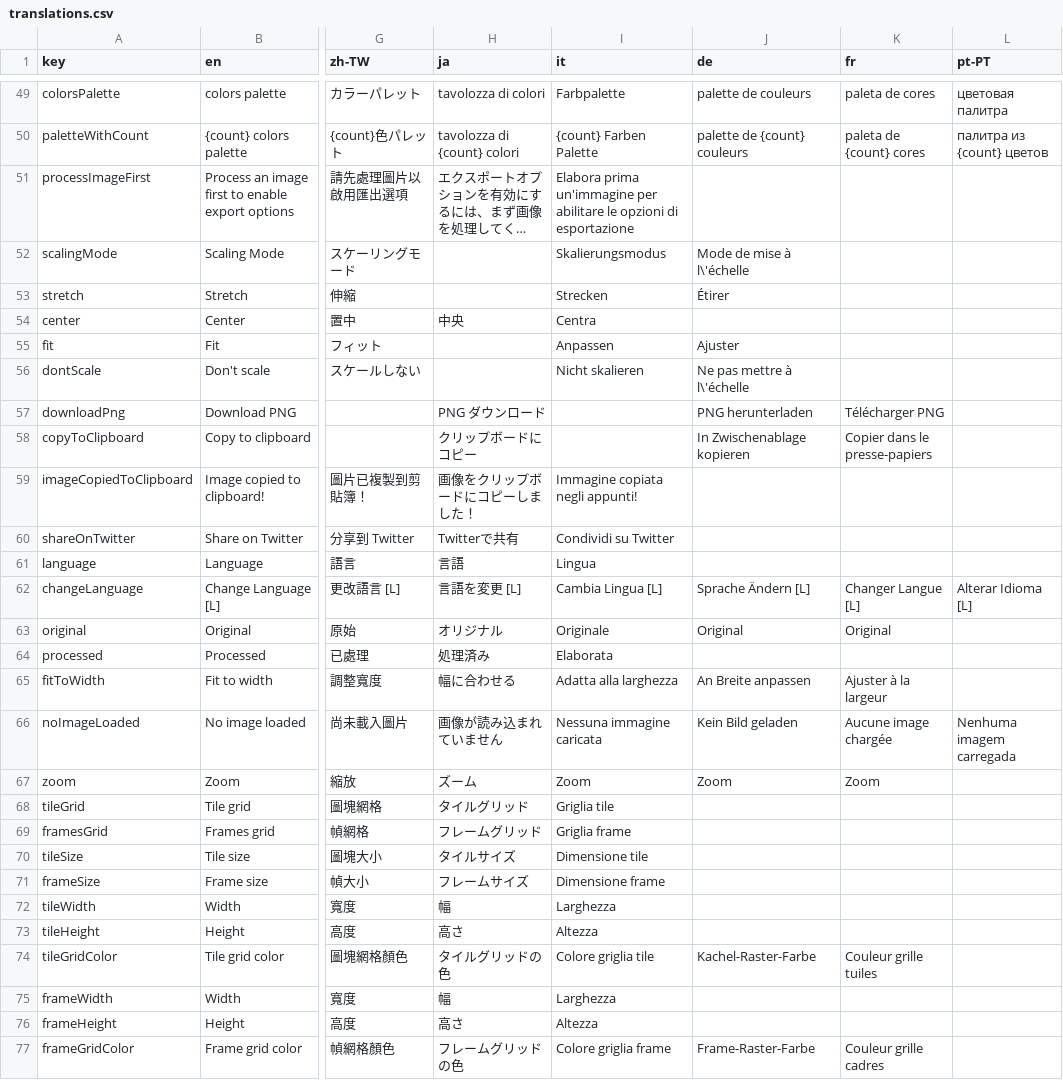
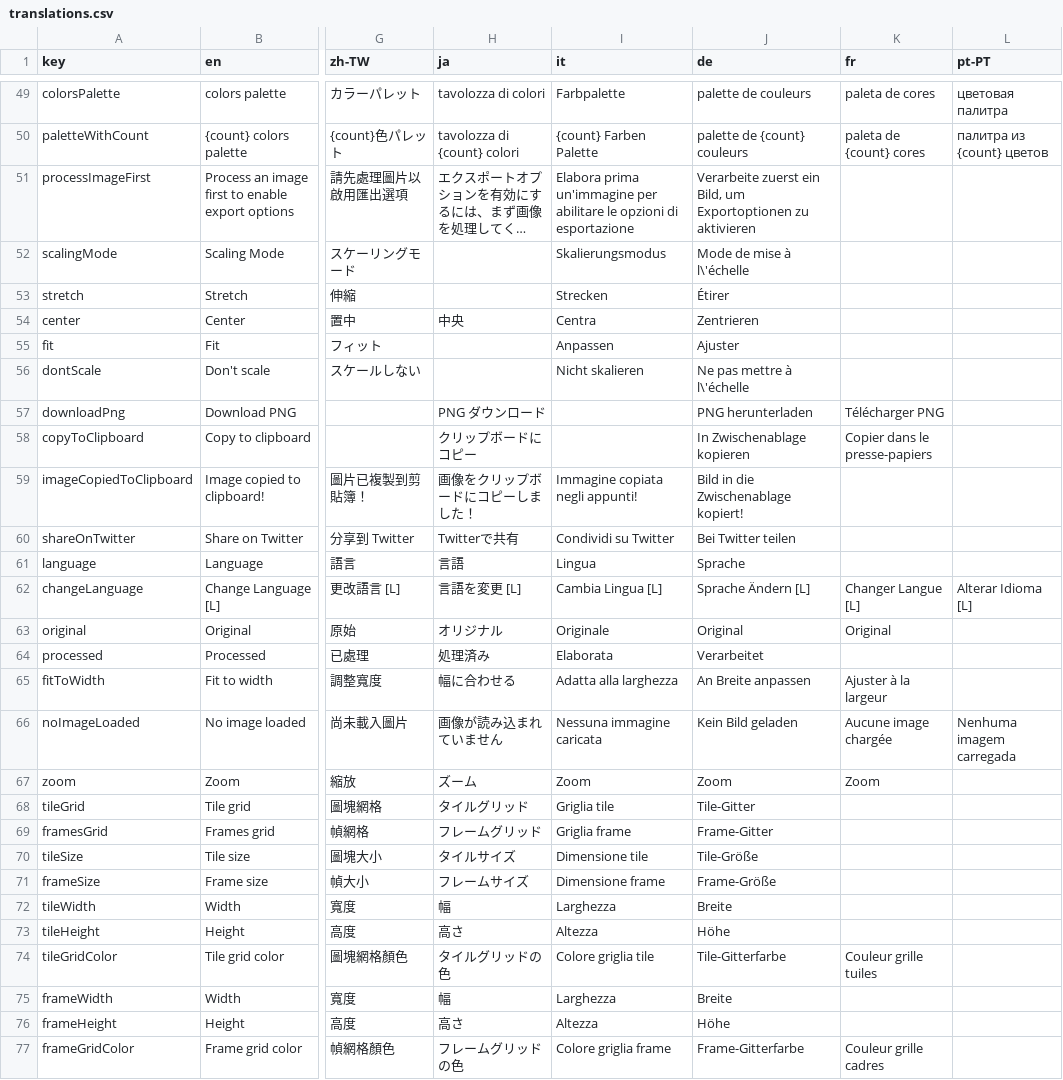
Before and after one commit to Anarkade/deliaxe-paint, a CSV file: src/locales/translations.csv, drawn as a sheet; only a part is shown, gaps mark what is left out; long unchanged cells end in …; the diff covers the shown part only; the diff names each change by its address in the sheet, - before the commit and + after, or states it on an @@ line.

Commit message:
i18n(de): apply German translations

```diff
--- a/src/locales/translations.csv
+++ b/src/locales/translations.csv
-J51 (de): (empty)
+J51 (de): Verarbeite zuerst ein Bild, um Exportoptionen zu aktivieren
-J54 (de): (empty)
+J54 (de): Zentrieren
-J59 (de): (empty)
+J59 (de): Bild in die Zwischenablage kopiert!
-J60 (de): (empty)
+J60 (de): Bei Twitter teilen
-J61 (de): (empty)
+J61 (de): Sprache
-J64 (de): (empty)
+J64 (de): Verarbeitet
-J68 (de): (empty)
+J68 (de): Tile-Gitter
-J69 (de): (empty)
+J69 (de): Frame-Gitter
-J70 (de): (empty)
+J70 (de): Tile-Größe
-J71 (de): (empty)
+J71 (de): Frame-Größe
-J72 (de): (empty)
+J72 (de): Breite
-J73 (de): (empty)
+J73 (de): Höhe
-J74 (de): Kachel-Raster-Farbe
+J74 (de): Tile-Gitterfarbe
-J75 (de): (empty)
+J75 (de): Breite
-J76 (de): (empty)
+J76 (de): Höhe
-J77 (de): Frame-Raster-Farbe
+J77 (de): Frame-Gitterfarbe
```
Also changed, not shown: 146 edited cells elsewhere in this file.
